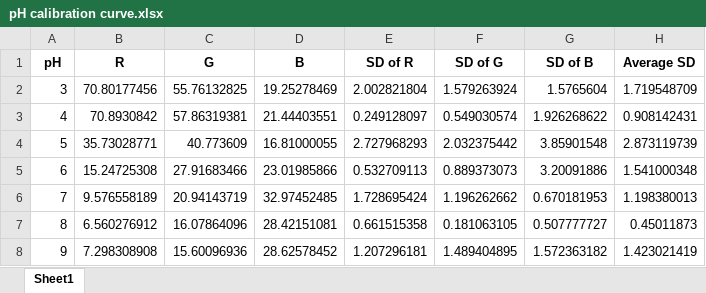
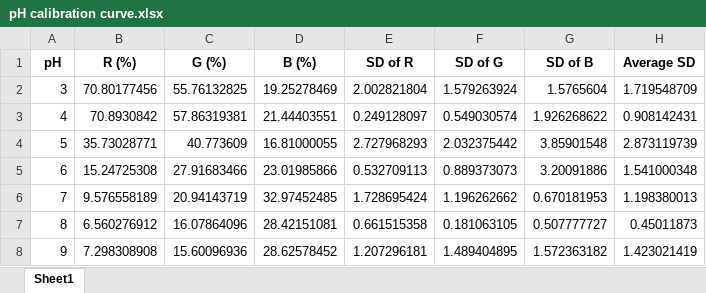
Before and after one commit to chris-tech-rgb/ph_analysis, an Excel workbook: excel/pH calibration curve.xlsx, sheet Sheet1, drawn as a sheet; values as stored, in another font and other column widths than the file's, no borders; the diff names each change by its address in the sheet, - before the commit and + after, or states it on an @@ line.

Commit message:
excel

```diff
--- a/excel/pH calibration curve.xlsx (sheet Sheet1)
+++ b/excel/pH calibration curve.xlsx (sheet Sheet1)
-B1: R
+B1: R (%)
-C1: G
+C1: G (%)
-D1: B
+D1: B (%)
```
Also changed, not shown: 1 other file.
